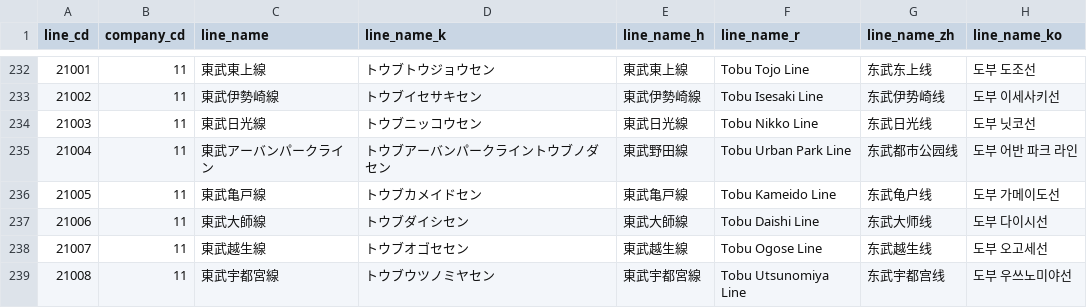
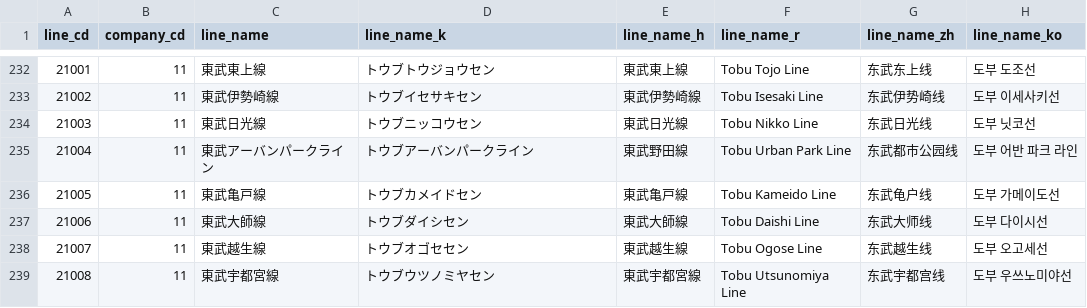
Before and after one commit to TrainLCD/StationAPI, a CSV file: data/2!lines.csv, drawn as a sheet; only a part is shown, gaps mark what is left out; the diff names each change by its address in the sheet, - before the commit and + after, or states it on an @@ line.

Commit message:
東武アーバンパークラインのカタカナ表記修正

```diff
--- a/data/2!lines.csv
+++ b/data/2!lines.csv
-D235 (line_name_k): トウブアーバンパークライントウブノダセン
+D235 (line_name_k): トウブアーバンパークライン
```
